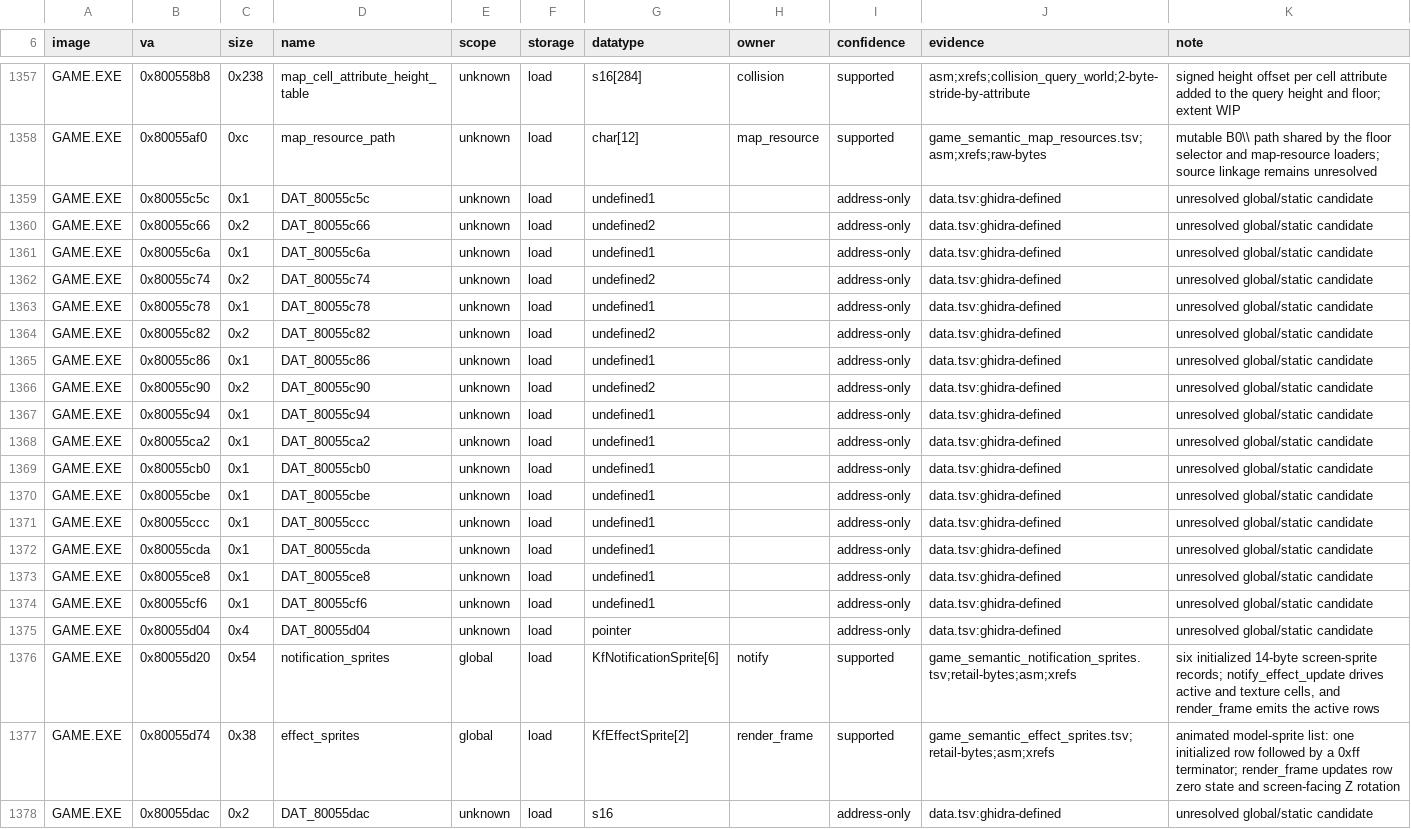
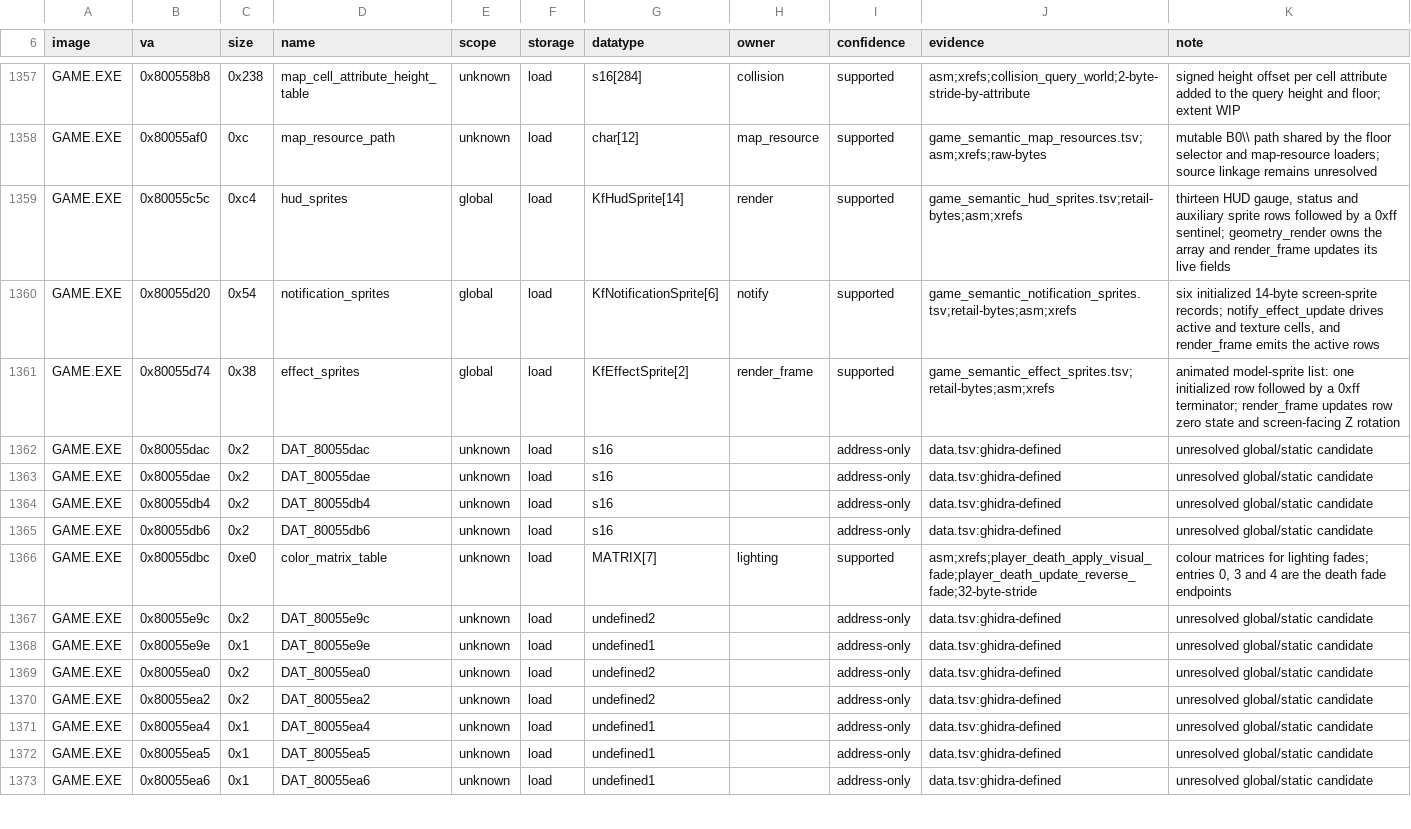
Before and after one commit to sushi-shi/kings-field-decomp, a TSV file: config/retail/data_identities.tsv, drawn as a sheet; only a part is shown, gaps mark what is left out; the shorter side is filled out with more unchanged rows.

```diff
--- a/config/retail/data_identities.tsv
+++ b/config/retail/data_identities.tsv
@@ -1358,19 +1358,3 @@ GAME.EXE	0x800558b8	0x238	map_cell_attribute_height_table	unknown	load	s16[284]
 GAME.EXE	0x80055af0	0xc	map_resource_path	unknown	load	char[12]	map_resource	supported	game_semantic_map_resources.tsv;asm;xrefs;raw-bytes	mutable B0\\ path shared by the floor selector and map-resource loaders; source linkage remains unresolved
-GAME.EXE	0x80055c5c	0x1	DAT_80055c5c	unknown	load	undefined1		address-only	data.tsv:ghidra-defined	unresolved global/static candidate
-GAME.EXE	0x80055c66	0x2	DAT_80055c66	unknown	load	undefined2		address-only	data.tsv:ghidra-defined	unresolved global/static candidate
-GAME.EXE	0x80055c6a	0x1	DAT_80055c6a	unknown	load	undefined1		address-only	data.tsv:ghidra-defined	unresolved global/static candidate
-GAME.EXE	0x80055c74	0x2	DAT_80055c74	unknown	load	undefined2		address-only	data.tsv:ghidra-defined	unresolved global/static candidate
-GAME.EXE	0x80055c78	0x1	DAT_80055c78	unknown	load	undefined1		address-only	data.tsv:ghidra-defined	unresolved global/static candidate
-GAME.EXE	0x80055c82	0x2	DAT_80055c82	unknown	load	undefined2		address-only	data.tsv:ghidra-defined	unresolved global/static candidate
-GAME.EXE	0x80055c86	0x1	DAT_80055c86	unknown	load	undefined1		address-only	data.tsv:ghidra-defined	unresolved global/static candidate
-GAME.EXE	0x80055c90	0x2	DAT_80055c90	unknown	load	undefined2		address-only	data.tsv:ghidra-defined	unresolved global/static candidate
-GAME.EXE	0x80055c94	0x1	DAT_80055c94	unknown	load	undefined1		address-only	data.tsv:ghidra-defined	unresolved global/static candidate
-GAME.EXE	0x80055ca2	0x1	DAT_80055ca2	unknown	load	undefined1		address-only	data.tsv:ghidra-defined	unresolved global/static candidate
-GAME.EXE	0x80055cb0	0x1	DAT_80055cb0	unknown	load	undefined1		address-only	data.tsv:ghidra-defined	unresolved global/static candidate
-GAME.EXE	0x80055cbe	0x1	DAT_80055cbe	unknown	load	undefined1		address-only	data.tsv:ghidra-defined	unresolved global/static candidate
-GAME.EXE	0x80055ccc	0x1	DAT_80055ccc	unknown	load	undefined1		address-only	data.tsv:ghidra-defined	unresolved global/static candidate
-GAME.EXE	0x80055cda	0x1	DAT_80055cda	unknown	load	undefined1		address-only	data.tsv:ghidra-defined	unresolved global/static candidate
-GAME.EXE	0x80055ce8	0x1	DAT_80055ce8	unknown	load	undefined1		address-only	data.tsv:ghidra-defined	unresolved global/static candidate
-GAME.EXE	0x80055cf6	0x1	DAT_80055cf6	unknown	load	undefined1		address-only	data.tsv:ghidra-defined	unresolved global/static candidate
-GAME.EXE	0x80055d04	0x4	DAT_80055d04	unknown	load	pointer		address-only	data.tsv:ghidra-defined	unresolved global/static candidate
+GAME.EXE	0x80055c5c	0xc4	hud_sprites	global	load	KfHudSprite[14]	render	supported	game_semantic_hud_sprites.tsv;retail-bytes;asm;xrefs	thirteen HUD gauge, status and auxiliary sprite rows followed by a 0xff sentinel; geometry_render owns the array and render_frame updates its live fields
 GAME.EXE	0x80055d20	0x54	notification_sprites	global	load	KfNotificationSprite[6]	notify	supported	game_semantic_notification_sprites.tsv;retail-bytes;asm;xrefs	six initialized 14-byte screen-sprite records; notify_effect_update drives active and texture cells, and render_frame emits the active rows
```
Also changed, not shown: config/retail/data.tsv, config/retail/function_identities.tsv, 11 other files.
